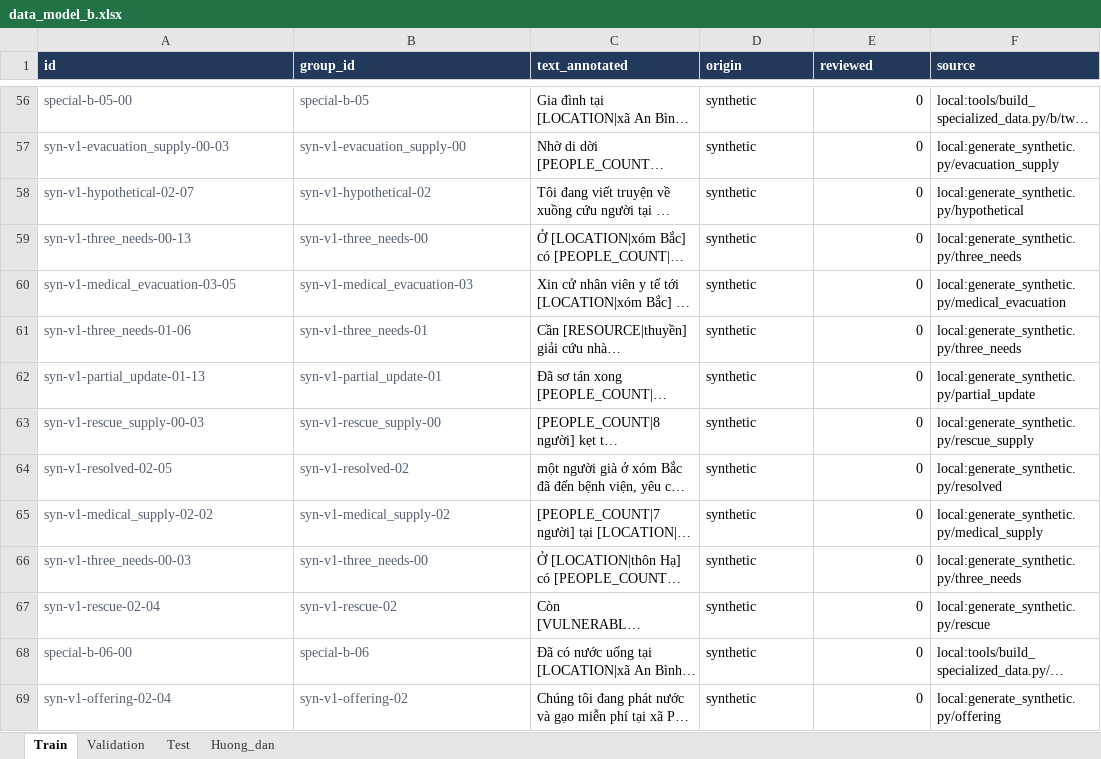
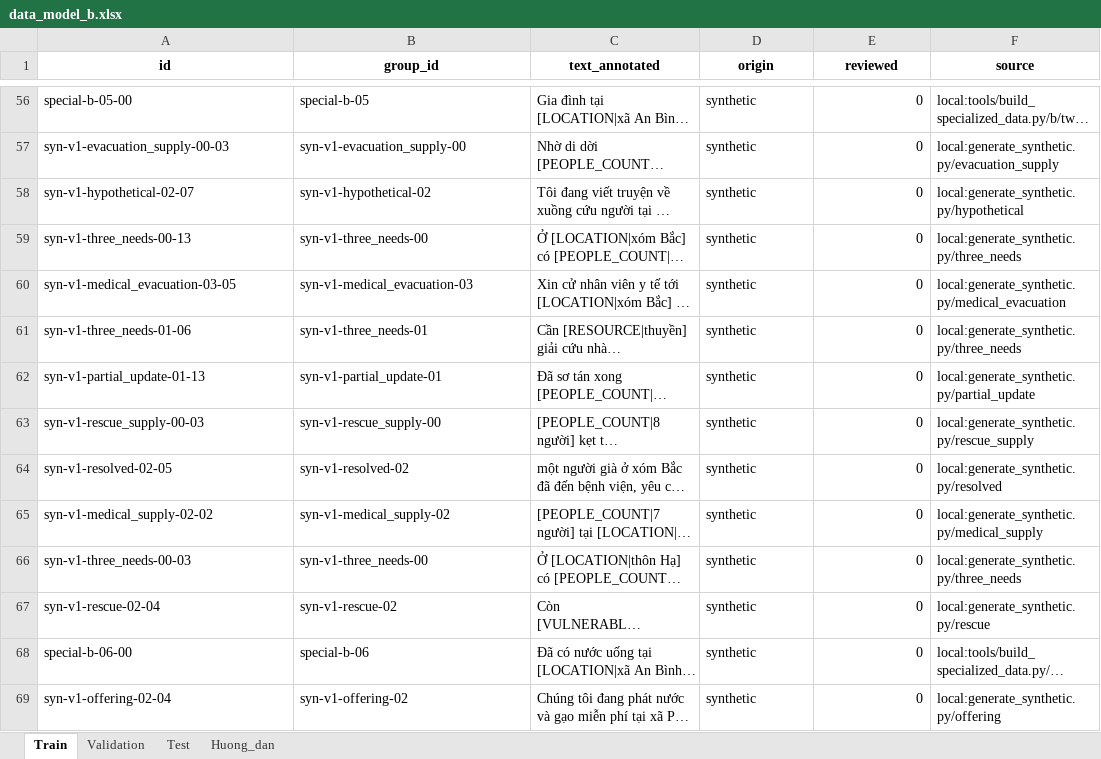
Before and after one commit to phamkhanhtrang/rescue_app-, an Excel workbook: backend/ai/training/data_model_b.xlsx, sheet Train, drawn as a sheet; only a part is shown, gaps mark what is left out; long unchanged cells end in …; values as stored, in another font and other column widths than the file's, no borders; table styles not drawn; the diff covers the shown part only; the diff names each change by its address in the sheet, - before the commit and + after, or states it on an @@ line.

Commit message:
update Flow training AI

```diff
--- a/backend/ai/training/data_model_b.xlsx (sheet Train)
+++ b/backend/ai/training/data_model_b.xlsx (sheet Train)
@@ A1:F1 fill: #23395B → none, text colour: #FFFFFF → black, alignment: left → center @@
-A56:B69 text colour: #556070
+A56:B69 text colour: black
```
Also changed, not shown: 19 added rows and cell formats elsewhere in this sheet, sheet Validation, sheet Test, sheet Huong_dan, backend/ai/training/data_model_a.xlsx, 6 other files.
